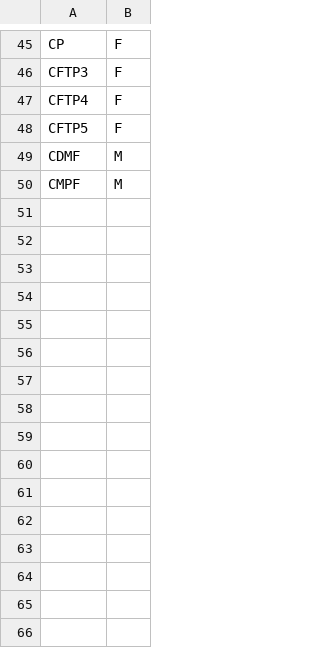
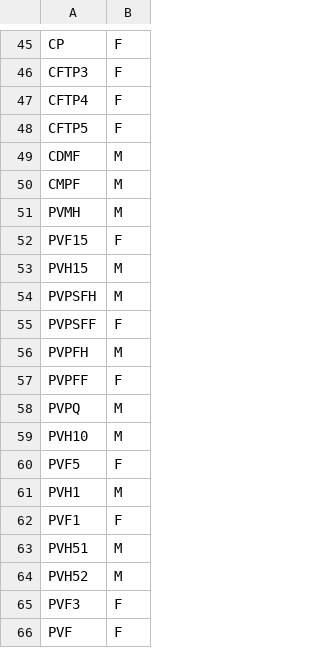
Before and after one commit to lucas-cumunel/PESSD-GBOGC, a CSV file: metadata.csv, drawn as a sheet; only a part is shown, gaps mark what is left out; the diff names each change by its address in the sheet, - before the commit and + after, or states it on an @@ line.

Commit message:
metadata patin vit

```diff
--- a/metadata.csv
+++ b/metadata.csv
+row 51: PVMH | M
+row 52: PVF15 | F
+row 53: PVH15 | M
+row 54: PVPSFH | M
+row 55: PVPSFF | F
+row 56: PVPFH | M
+row 57: PVPFF | F
+row 58: PVPQ | M
+row 59: PVH10 | M
+row 60: PVF5 | F
+row 61: PVH1 | M
+row 62: PVF1 | F
+row 63: PVH51 | M
+row 64: PVH52 | M
+row 65: PVF3 | F
+row 66: PVF | F
```
